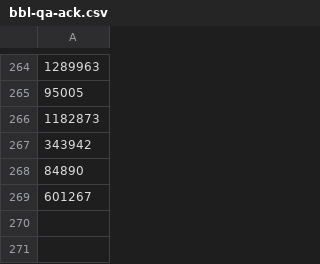
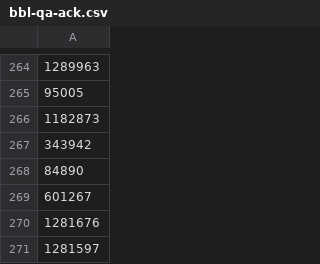
Before and after one commit to mattyschell/geodatabase-buildings-bbl-qa, a CSV file: bbl-qa-ack.csv, drawn as a sheet; only a part is shown, gaps mark what is left out.

Commit message:
Update bbl-qa-ack.csv

```diff
--- a/bbl-qa-ack.csv
+++ b/bbl-qa-ack.csv
@@ -269 +269,3 @@
 601267
+1281676
+1281597
```
